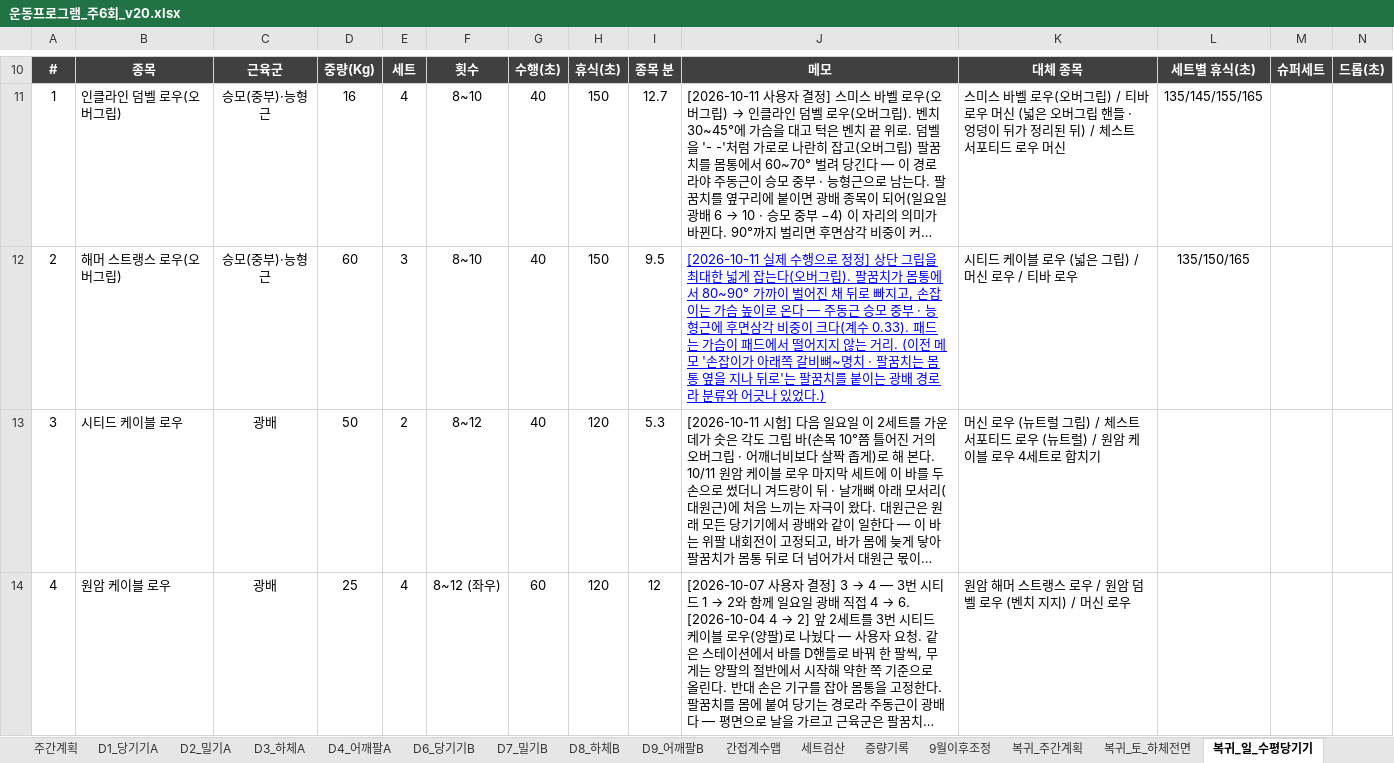
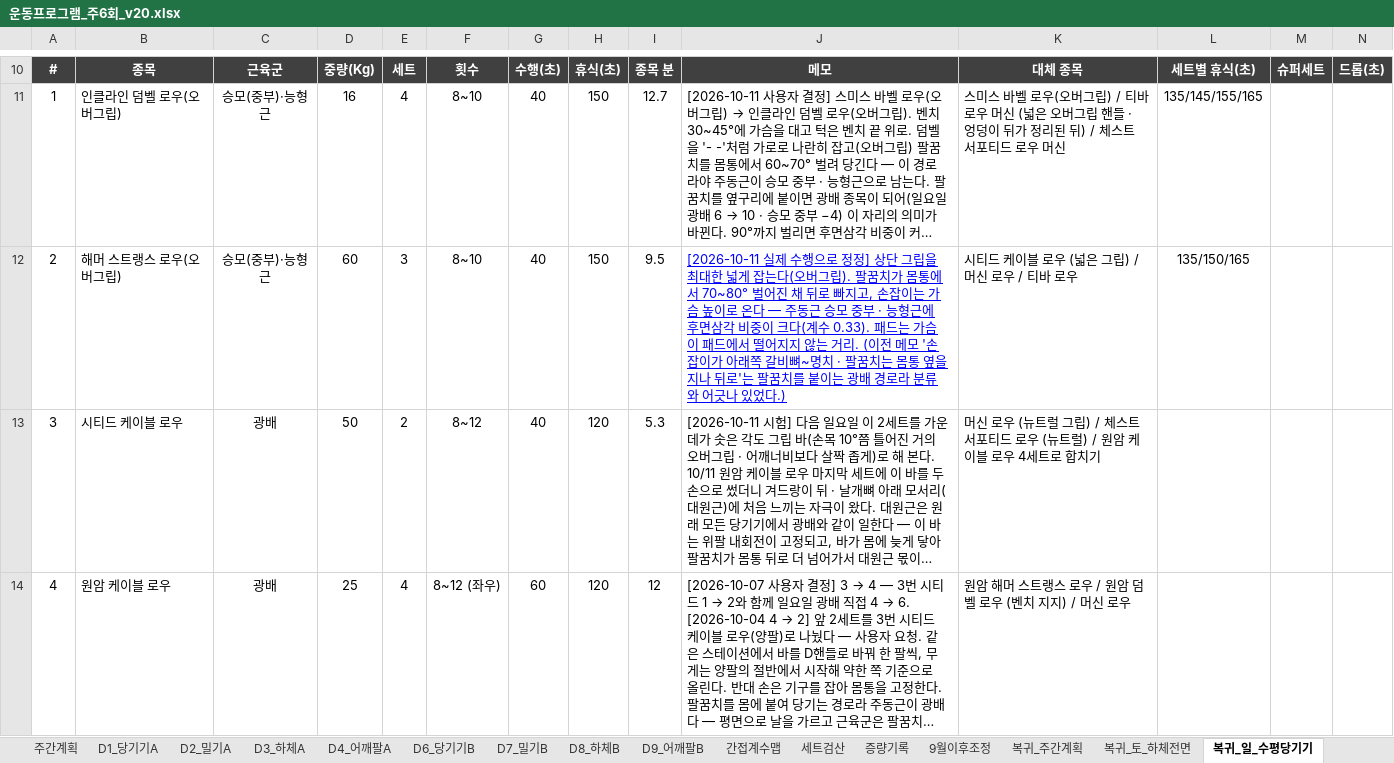
Before and after one commit to ktmffl-max/health1234, an Excel workbook: 운동프로그램_주6회_v20.xlsx, sheet 복귀_일_수평당기기, drawn as a sheet; only a part is shown, gaps mark what is left out; long unchanged cells end in …; values as stored, in another font and other column widths than the file's, no borders; the diff names each change by its address in the sheet, - before the commit and + after, or states it on an @@ line.

```diff
--- a/운동프로그램_주6회_v20.xlsx (sheet 복귀_일_수평당기기)
+++ b/운동프로그램_주6회_v20.xlsx (sheet 복귀_일_수평당기기)
-J12: …통에서 80~90° 가까이 벌어진…
+J12: …통에서 70~80° 벌어진…
```
Also changed, not shown: 2 other files.
